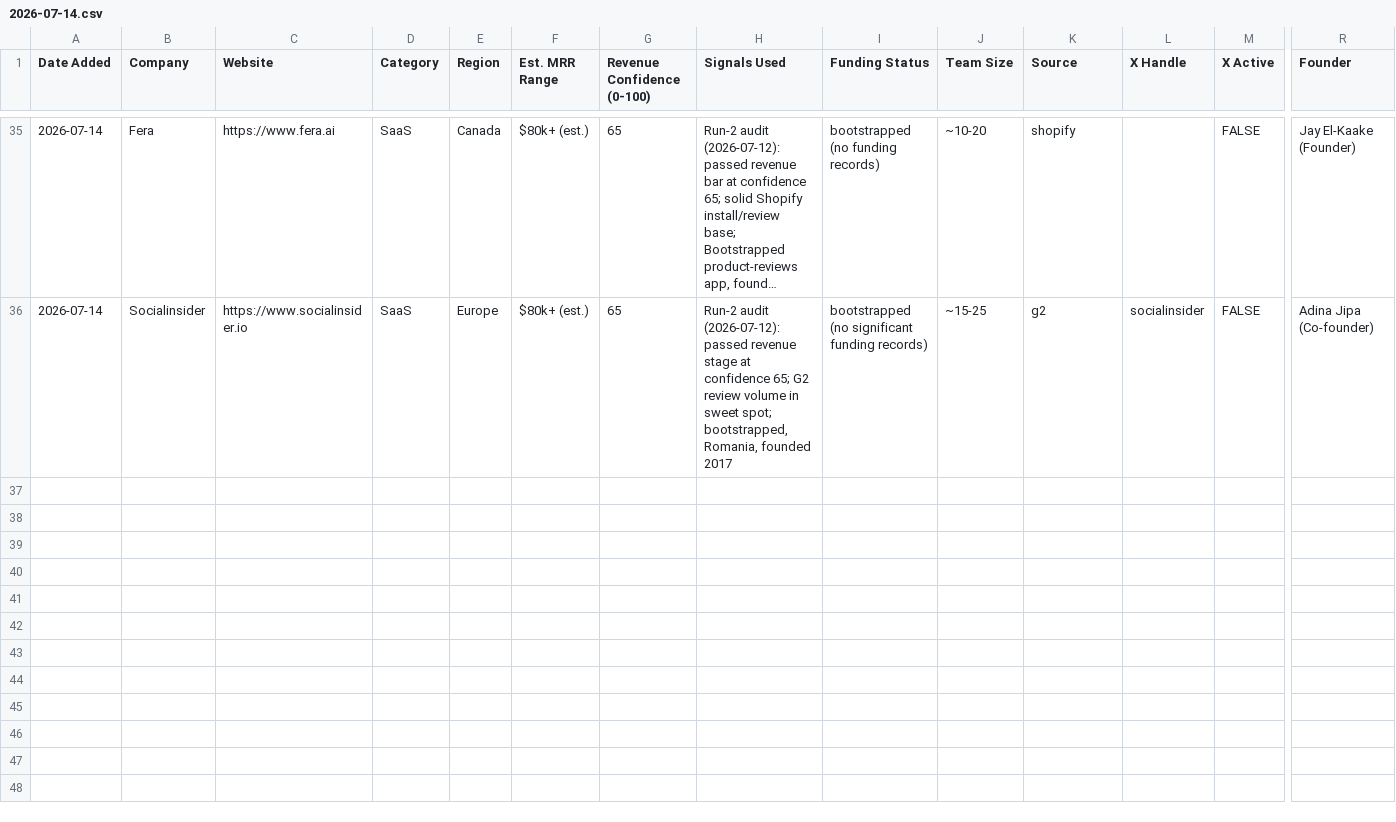
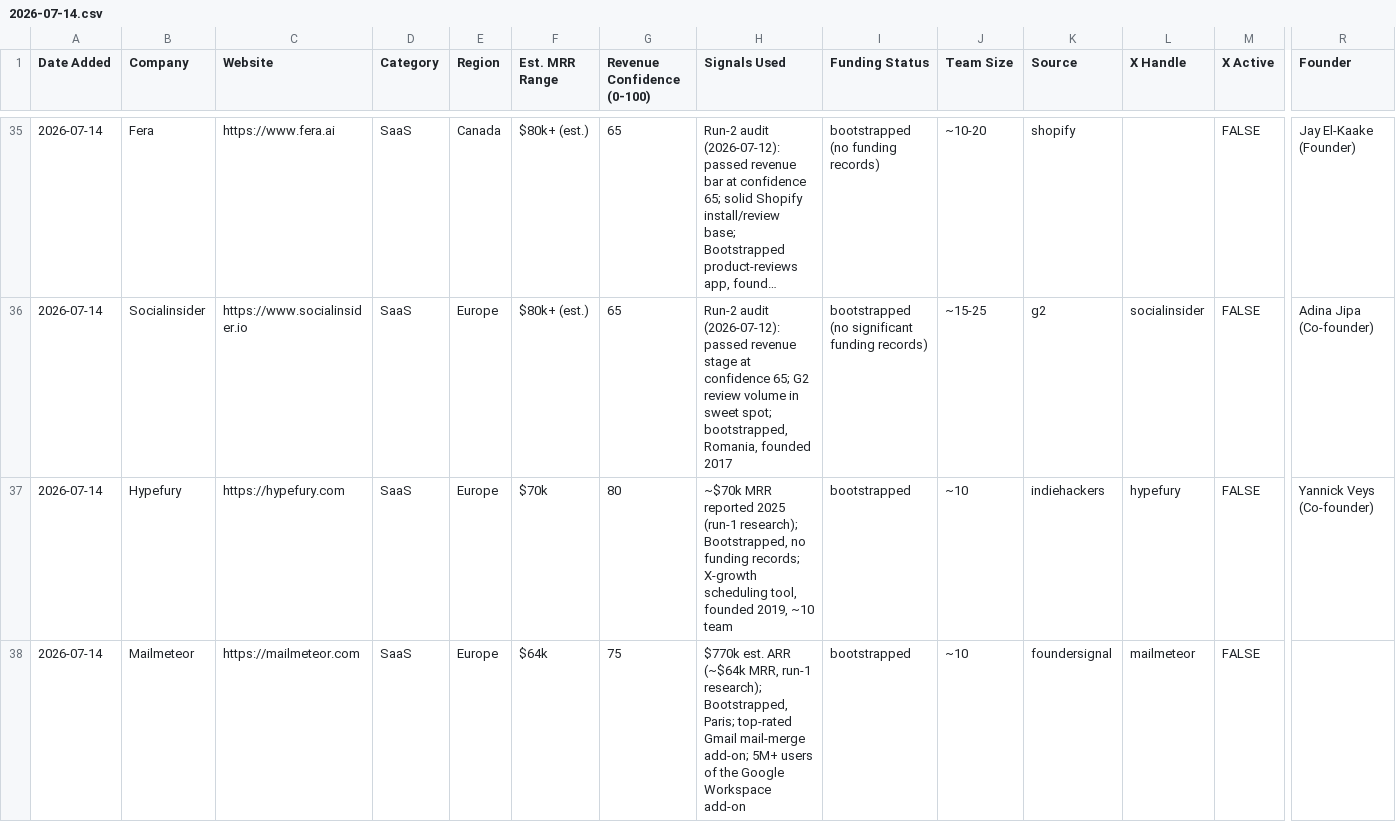
Before and after one commit to Rayanabid22/Outreach-Bootstrapped, a CSV file: data/leads/2026-07-14.csv, drawn as a sheet; only a part is shown, gaps mark what is left out; long unchanged cells end in …; rows hold the shown columns only; the diff covers the shown part only; the diff names each change by its address in the sheet, - before the commit and + after, or states it on an @@ line.

```diff
--- a/data/leads/2026-07-14.csv
+++ b/data/leads/2026-07-14.csv
+row 37: 2026-07-14 | Hypefury | https://hypefury.com | SaaS | Europe | $70k | 80 | ~$70k MRR reported 2025 (run-1 research); Bootstrapped, no funding records; X-growth scheduling tool, founded 2019, ~10 team | bootstrapped | ~10 | indiehackers | hypefury | FALSE | Yannick Veys (Co-founder)
+row 38: 2026-07-14 | Mailmeteor | https://mailmeteor.com | SaaS | Europe | $64k | 75 | $770k est. ARR (~$64k MRR, run-1 research); Bootstrapped, Paris; top-rated Gmail mail-merge add-on; 5M+ users of the Google Workspace add-on | bootstrapped | ~10 | foundersignal | mailmeteor | FALSE
```
Also changed, not shown: 4 added rows elsewhere in this file, data/processed.csv, 2 other files.
